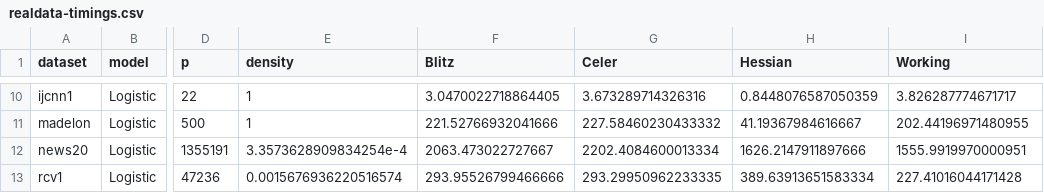
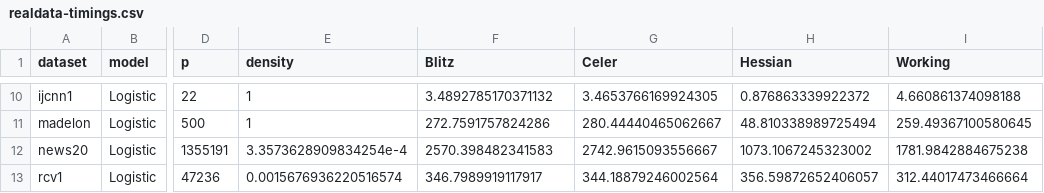
Before and after one commit to jolars/HessianScreening, a CSV file: tables/realdata-timings.csv, drawn as a sheet; only a part is shown, gaps mark what is left out; the diff covers the shown part only; the diff names each change by its address in the sheet, - before the commit and + after, or states it on an @@ line.

```diff
--- a/tables/realdata-timings.csv
+++ b/tables/realdata-timings.csv
-F10 (Blitz): 3.0470022718864405
+F10 (Blitz): 3.4892785170371132
-G10 (Celer): 3.673289714326316
+G10 (Celer): 3.4653766169924305
-H10 (Hessian): 0.8448076587050359
+H10 (Hessian): 0.876863339922372
-I10 (Working): 3.826287774671717
+I10 (Working): 4.660861374098188
-F11 (Blitz): 221.52766932041666
+F11 (Blitz): 272.7591757824286
-G11 (Celer): 227.58460230433332
+G11 (Celer): 280.44440465062667
-H11 (Hessian): 41.19367984616667
+H11 (Hessian): 48.810338989725494
-I11 (Working): 202.44196971480955
+I11 (Working): 259.49367100580645
-F12 (Blitz): 2063.473022727667
+F12 (Blitz): 2570.398482341583
-G12 (Celer): 2202.4084600013334
+G12 (Celer): 2742.9615093556667
-H12 (Hessian): 1626.2147911897666
+H12 (Hessian): 1073.1067245323002
-I12 (Working): 1555.9919970000951
+I12 (Working): 1781.9842884675238
-F13 (Blitz): 293.95526799466666
+F13 (Blitz): 346.7989919117917
-G13 (Celer): 293.29950962233335
+G13 (Celer): 344.18879246002564
-H13 (Hessian): 389.63913651583334
+H13 (Hessian): 356.59872652406057
-I13 (Working): 227.41016044171428
+I13 (Working): 312.44017473466664
```
Also changed, not shown: 32 edited cells elsewhere in this file, tables/realdata-timings-details.csv, 15 other files.
